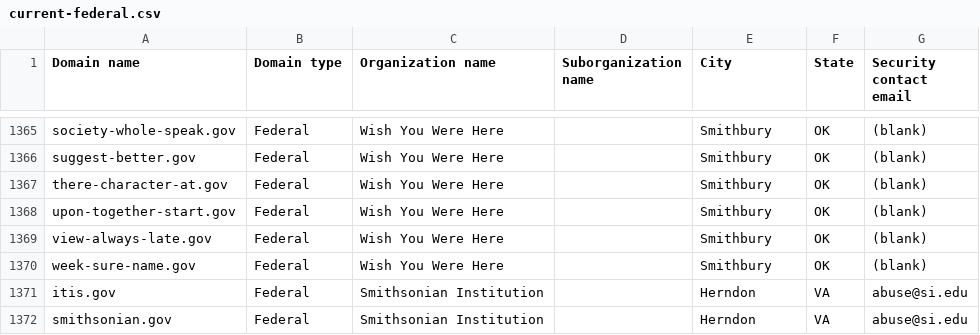
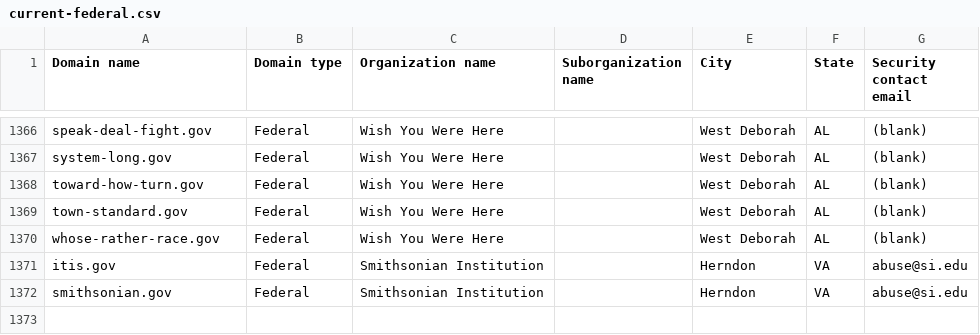
Before and after one commit to h-m-f-t/dotgov-data-staging, a CSV file: current-federal.csv, drawn as a sheet; only a part is shown, gaps mark what is left out; removed rows and columns are numbered as before the commit, all else as after; the diff covers the shown part only; the diff names each change by its address in the sheet, - before the commit and + after, or states it on an @@ line.

Commit message:
Flat: latest data (2026-05-26T10:14:27.155Z) {   "date": "2026-05-26T10:14:27.155Z",   "files": [     {       "name": "current-federal.csv",       "deltaBytes": 115,       "source": "https://getgov-staging.app.cloud.gov/api/v1/get-report/current-federal"     },     {       "name": "current-full.csv",       "deltaBytes": 265,       "source": "https://getgov-staging.app.cloud.gov/api/v1/get-report/current-full"     }   ] }

```diff
--- a/current-federal.csv
+++ b/current-federal.csv
-A1366 (Domain name): society-whole-speak.gov
+A1366 (Domain name): speak-deal-fight.gov
-E1366:E1367 (City): Smithbury
+E1366:E1367 (City): West Deborah
-F1366:F1367 (State): OK
+F1366:F1367 (State): AL
-A1367 (Domain name): suggest-better.gov
+A1367 (Domain name): system-long.gov
-row 1367: there-character-at.gov | Federal | Wish You Were Here |  | Smithbury | OK | (blank)
-A1368 (Domain name): upon-together-start.gov
+A1368 (Domain name): toward-how-turn.gov
-E1368:E1370 (City): Smithbury
+E1368:E1370 (City): West Deborah
-F1368:F1370 (State): OK
+F1368:F1370 (State): AL
-A1369 (Domain name): view-always-late.gov
+A1369 (Domain name): town-standard.gov
-A1370 (Domain name): week-sure-name.gov
+A1370 (Domain name): whose-rather-race.gov
```
Also changed, not shown: 1 added row and 78 edited cells elsewhere in this file, 1 other file.
